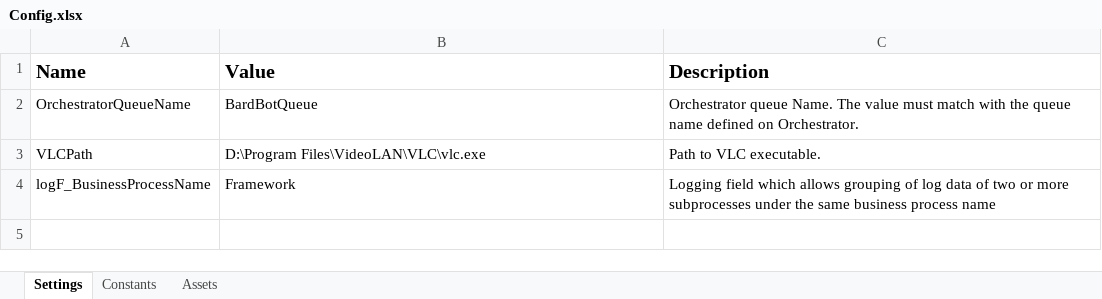
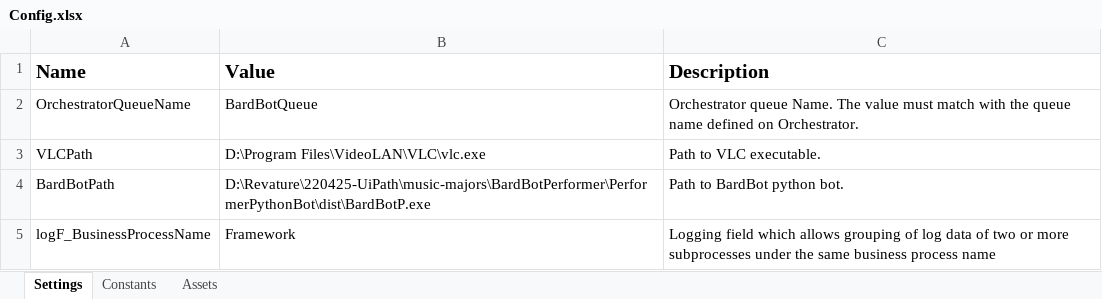
Before and after one commit to 220425-UiPath/music-majors, an Excel workbook: BardBotPerformer/Data/Config.xlsx, sheet Settings, drawn as a sheet; values as stored, in another font and other column widths than the file's, no borders; the diff names each change by its address in the sheet, - before the commit and + after, or states it on an @@ line.

```diff
--- a/BardBotPerformer/Data/Config.xlsx (sheet Settings)
+++ b/BardBotPerformer/Data/Config.xlsx (sheet Settings)
+row 4: BardBotPath | D:\Revature\220425-UiPath\music-majors\BardBotPerformer\PerformerPythonBot\dist\BardBotP.exe | Path to BardBot python bot.
```
Also changed, not shown: BardBotDispatcher/Data/Config.xlsx, 17 other files.
